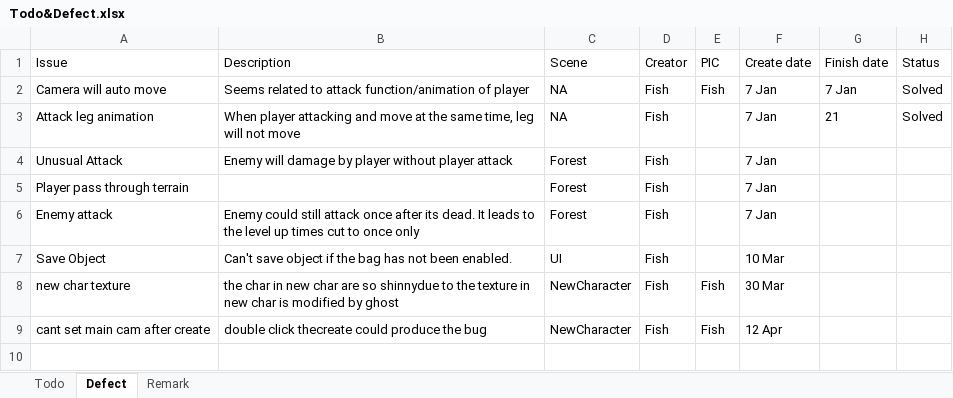
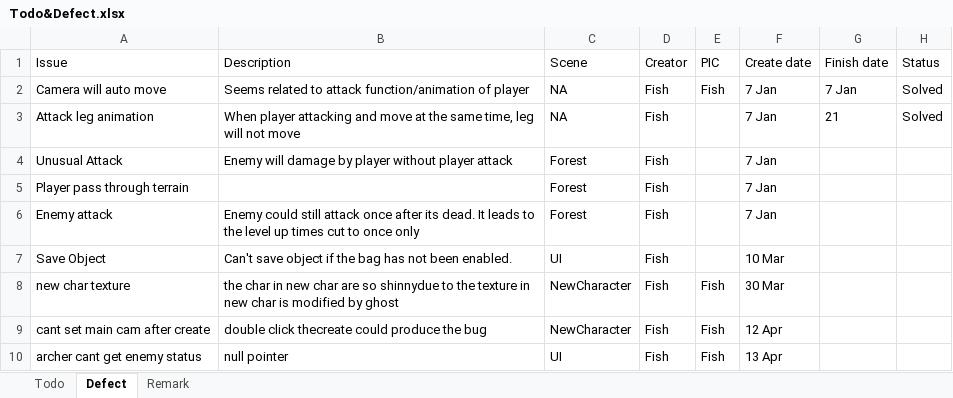
Before and after one commit to TeamNull/FYP, an Excel workbook: Todo&Defect.xlsx, sheet Defect, drawn as a sheet; values as stored, in another font and other column widths than the file's, no borders; the diff names each change by its address in the sheet, - before the commit and + after, or states it on an @@ line.

Commit message:
update todo list

```diff
--- a/Todo&Defect.xlsx (sheet Defect)
+++ b/Todo&Defect.xlsx (sheet Defect)
+row 10: archer cant get enemy status | null pointer | UI | Fish | Fish | 13 Apr
```
